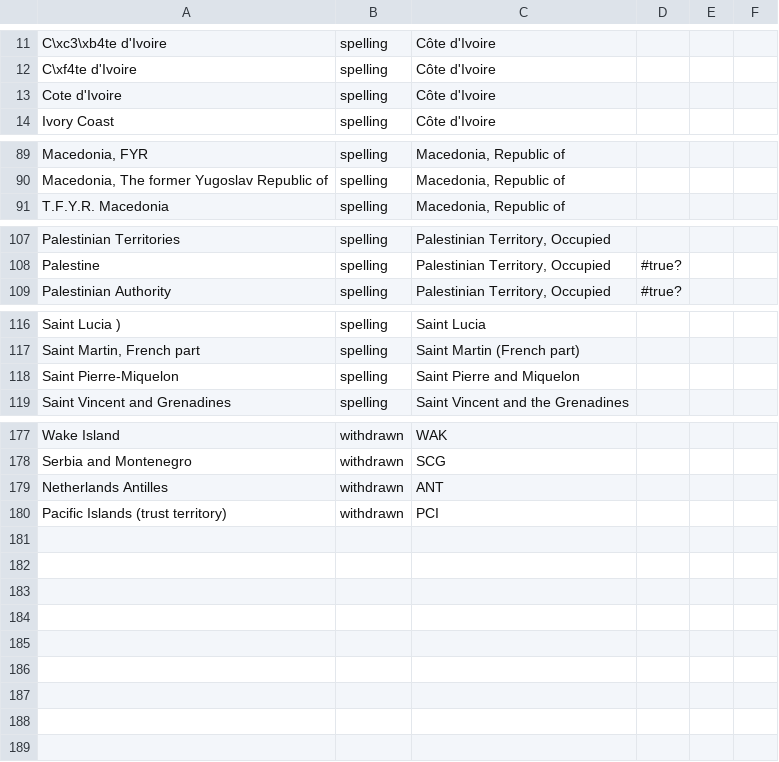
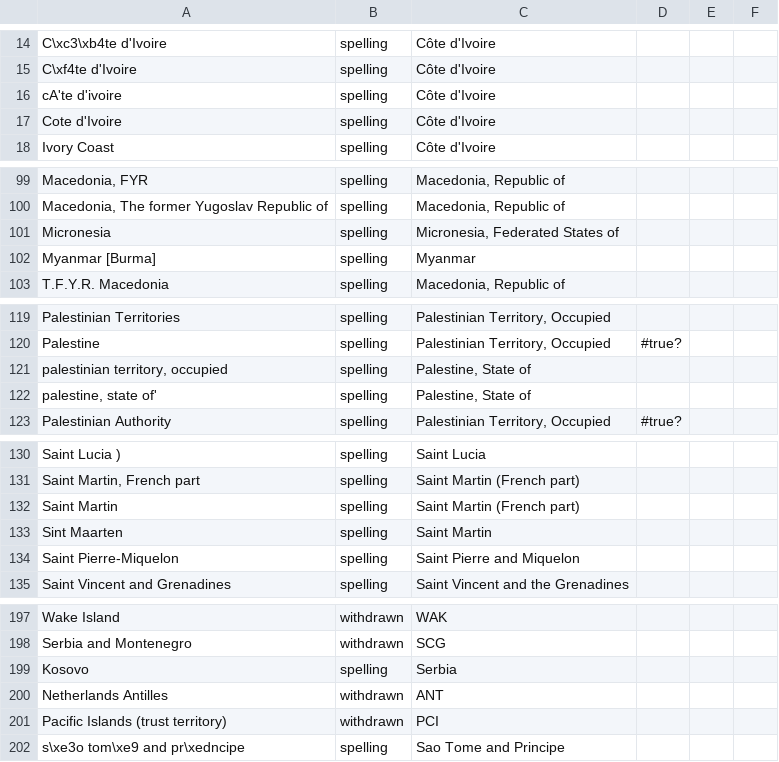
Before and after one commit to potatochip/jurispect_country_labels, a CSV file: ISO3166ErrorDictionary.csv, drawn as a sheet; only a part is shown, gaps mark what is left out; the diff covers the shown part only; the diff names each change by its address in the sheet, - before the commit and + after, or states it on an @@ line.

```diff
--- a/ISO3166ErrorDictionary.csv
+++ b/ISO3166ErrorDictionary.csv
+row 16: cA'te d'ivoire | spelling | Côte d'Ivoire
+row 101: Micronesia | spelling | Micronesia, Federated States of
+row 102: Myanmar [Burma] | spelling | Myanmar
+row 121: palestinian territory, occupied | spelling | Palestine, State of
+row 122: palestine, state of' | spelling | Palestine, State of
+row 132: Saint Martin | spelling | Saint Martin (French part)
+row 133: Sint Maarten | spelling | Saint Martin
+row 199: Kosovo | spelling | Serbia
+row 202: s\xe3o tom\xe9 and pr\xedncipe | spelling | Sao Tome and Principe
```
Also changed, not shown: 13 added rows elsewhere in this file, 3 other files.
